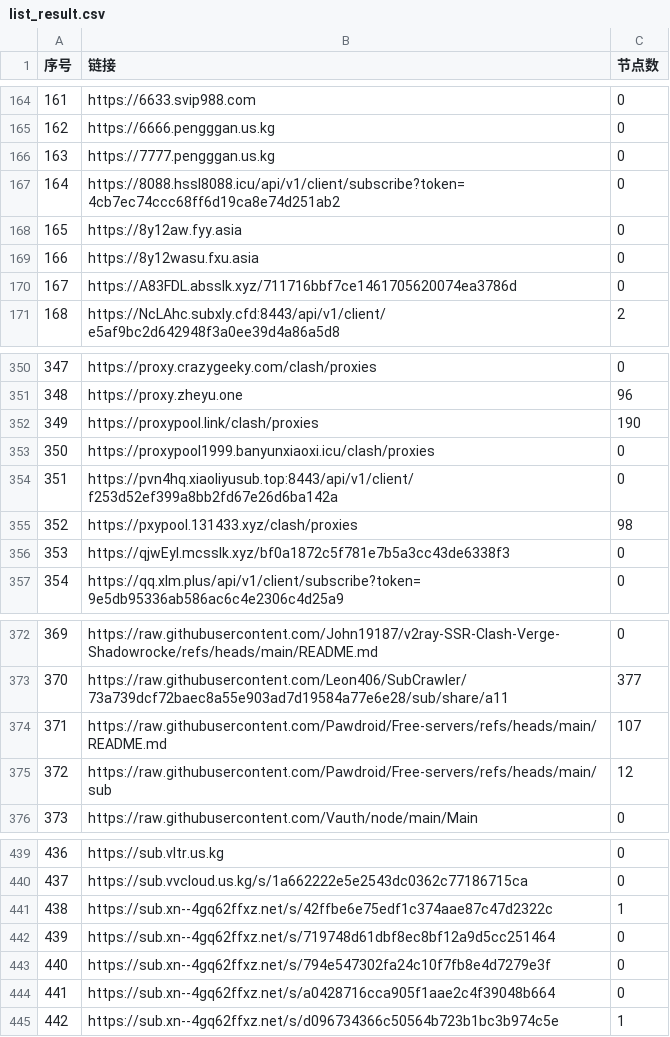
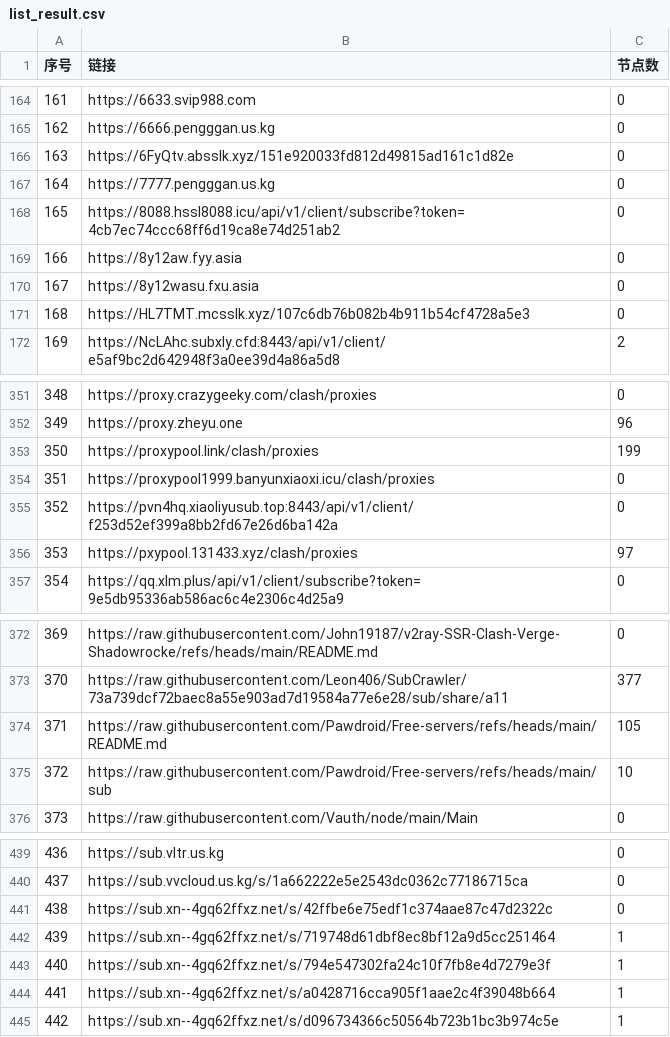
Before and after one commit to nariahlamb/NoMoreWalls, a CSV file: list_result.csv, drawn as a sheet; only a part is shown, gaps mark what is left out; removed rows and columns are numbered as before the commit, all else as after; the diff covers the shown part only; the diff names each change by its address in the sheet, - before the commit and + after, or states it on an @@ line.

```diff
--- a/list_result.csv
+++ b/list_result.csv
+row 166: 163 | https://6FyQtv.absslk.xyz/151e920033fd812d49815ad161c1d82e | 0
@@ column A (序号) renumbered between rows 167 and 356 @@
-B171 (链接): https://A83FDL.absslk.xyz/711716bbf7ce1461705620074ea3786d
+B171 (链接): https://HL7TMT.mcsslk.xyz/107c6db76b082b4b911b54cf4728a5e3
-C353 (节点数): 190
+C353 (节点数): 199
-C356 (节点数): 98
+C356 (节点数): 97
-row 356: 353 | https://qjwEyl.mcsslk.xyz/bf0a1872c5f781e7b5a3cc43de6338f3 | 0
-C374 (节点数): 107
+C374 (节点数): 105
-C375 (节点数): 12
+C375 (节点数): 10
-C441 (节点数): 1
+C441 (节点数): 0
-C442:C444 (节点数): 0
+C442:C444 (节点数): 1
```
Also changed, not shown: 13 edited cells elsewhere in this file, 44 other files.
